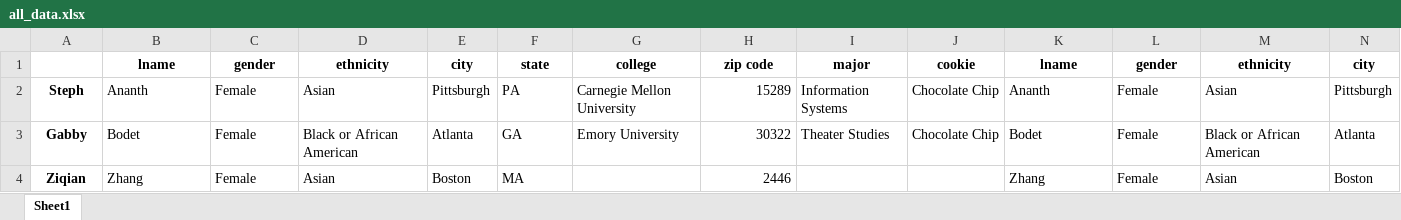
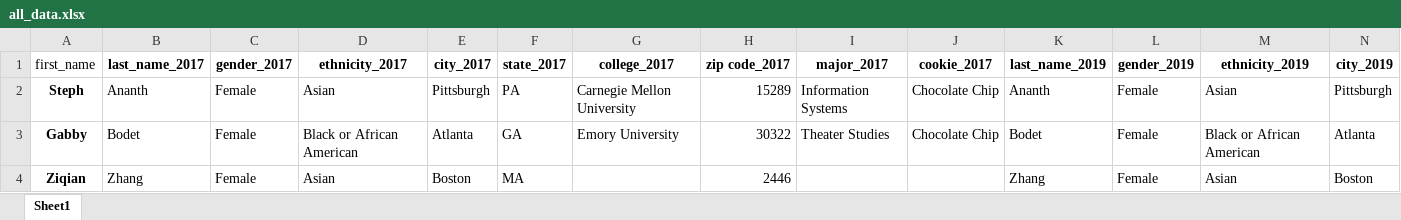
Before and after one commit to stephkananth/bubbles, an Excel workbook: all_data.xlsx, sheet Sheet1, drawn as a sheet; only a part is shown; values as stored, in another font and other column widths than the file's, no borders; removed rows and columns are numbered as before the commit, all else as after; rows hold the shown columns only; the diff names each change by its address in the sheet, - before the commit and + after, or states it on an @@ line.

Commit message:
added headers to excel file

```diff
--- a/all_data.xlsx (sheet Sheet1)
+++ b/all_data.xlsx (sheet Sheet1)
-row 1:  | lname | gender | ethnicity | city | state | college | zip code | major | cookie | lname | gender | ethnicity | city
+row 1: first_name | last_name_2017 | gender_2017 | ethnicity_2017 | city_2017 | state_2017 | college_2017 | zip code_2017 | major_2017 | cookie_2017 | last_name_2019 | gender_2019 | ethnicity_2019 | city_2019
```
